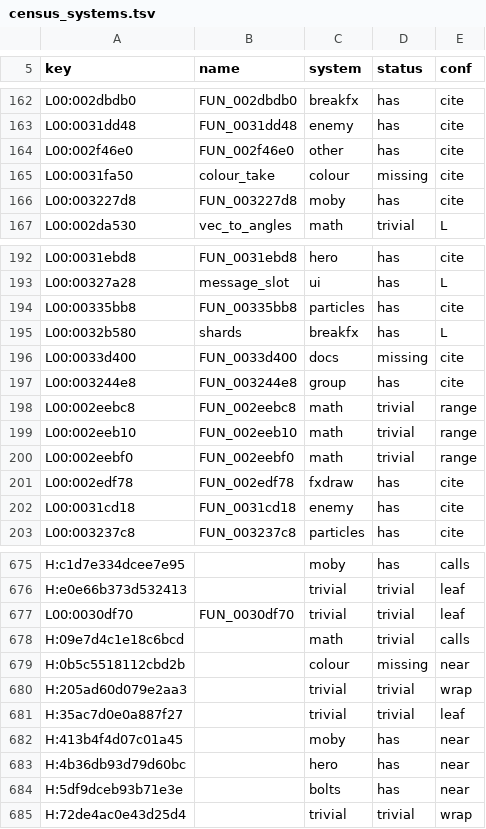
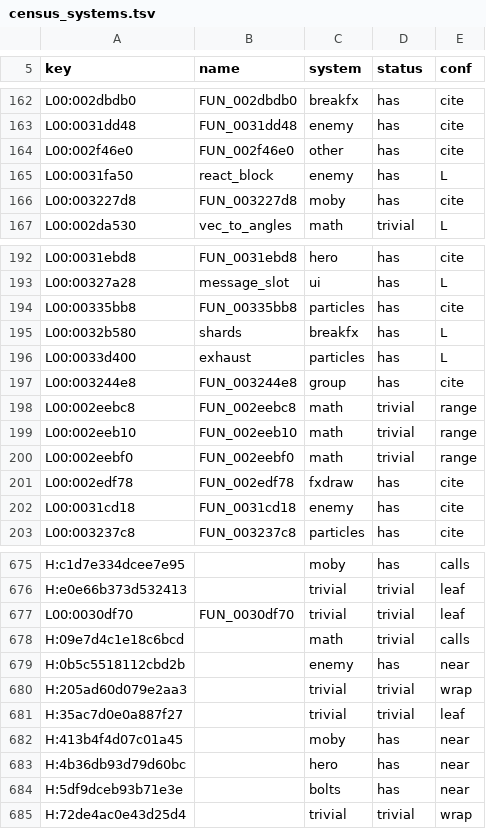
Before and after one commit to re-rac/rerac2, a TSV file: tools/ghidra/names/census_systems.tsv, drawn as a sheet; only a part is shown, gaps mark what is left out.

```diff
--- a/tools/ghidra/names/census_systems.tsv
+++ b/tools/ghidra/names/census_systems.tsv
@@ -164,3 +164,3 @@ L00:0031dd48	FUN_0031dd48	enemy	has	cite
 L00:002f46e0	FUN_002f46e0	other	has	cite
-L00:0031fa50	colour_take	colour	missing	cite
+L00:0031fa50	react_block	enemy	has	L
 L00:003227d8	FUN_003227d8	moby	has	cite
@@ -195,3 +195,3 @@ L00:00335bb8	FUN_00335bb8	particles	has	cite
 L00:0032b580	shards	breakfx	has	L
-L00:0033d400	FUN_0033d400	docs	missing	cite
+L00:0033d400	exhaust	particles	has	L
 L00:003244e8	FUN_003244e8	group	has	cite
@@ -678,3 +678,3 @@ L00:0030df70	FUN_0030df70	trivial	trivial	leaf
 H:09e7d4c1e18c6bcd		math	trivial	calls
-H:0b5c5518112cbd2b		colour	missing	near
+H:0b5c5518112cbd2b		enemy	has	near
 H:205ad60d079e2aa3		trivial	trivial	wrap
```
Also changed, not shown: tools/census/tags_manual.tsv, 5 other files.
